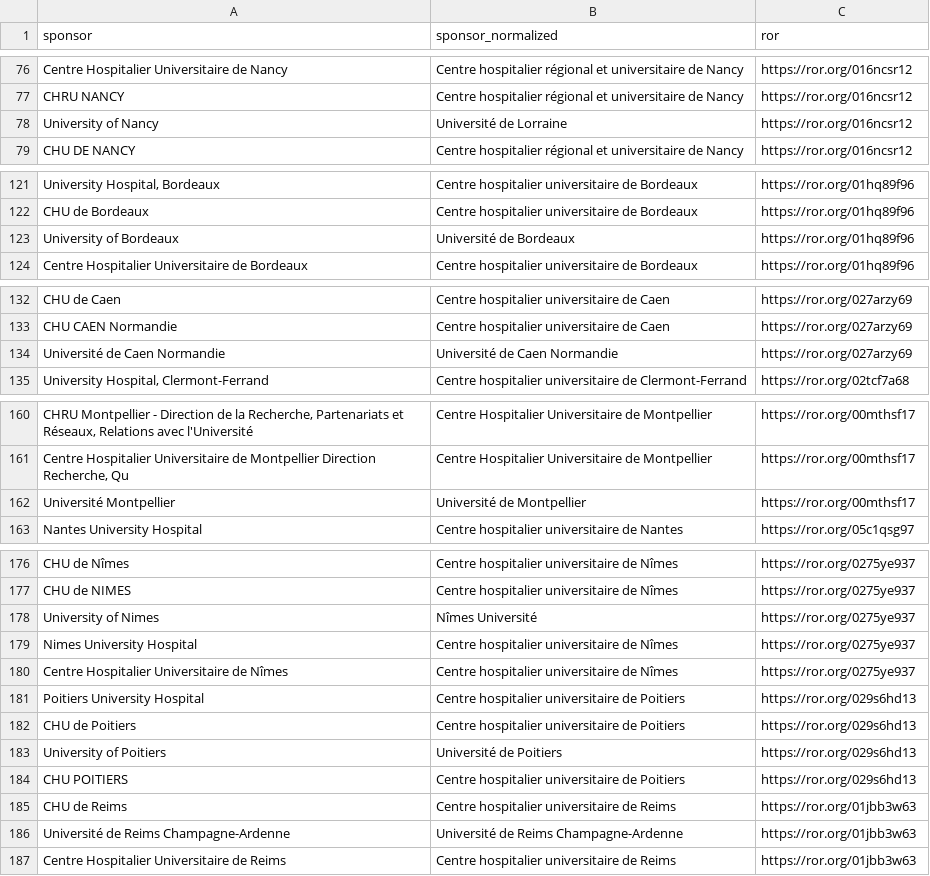
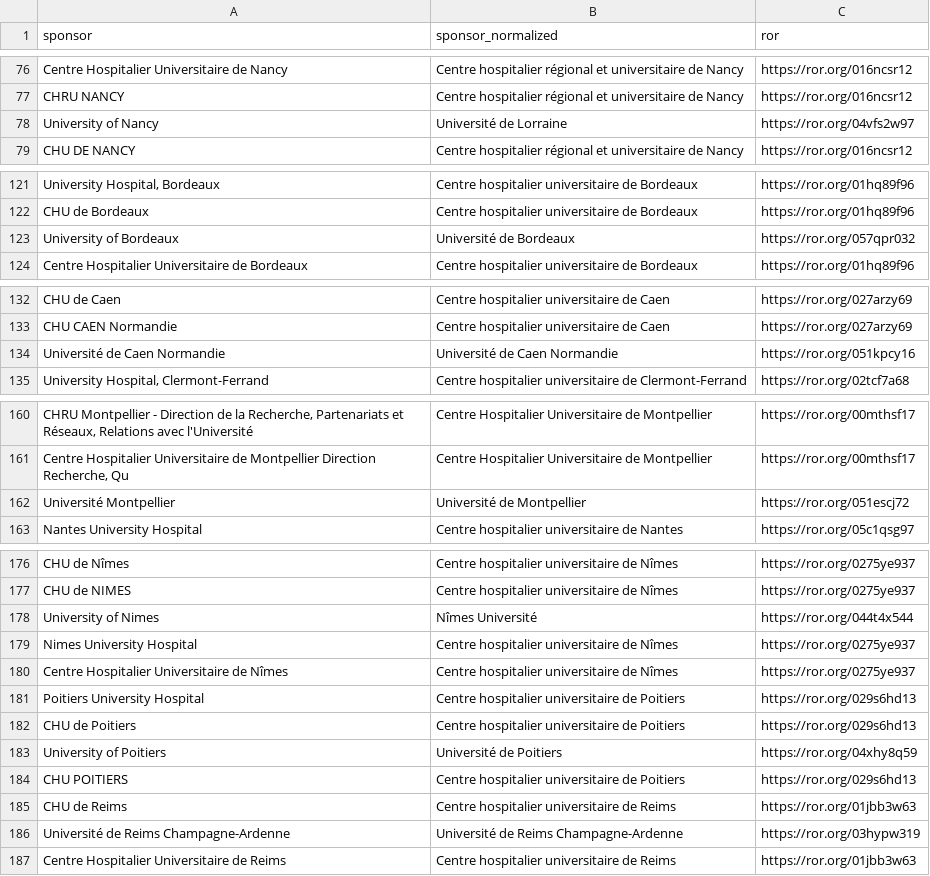
Before and after one commit to dataesr/bso-clinical-trials, a CSV file: bsoclinicaltrials/server/main/bso-lead-sponsors-mapping.csv, drawn as a sheet; only a part is shown, gaps mark what is left out; the diff covers the shown part only; the diff names each change by its address in the sheet, - before the commit and + after, or states it on an @@ line.

Commit message:
fix(publipostage): Correct sponsors mapping - CP - Correct ROR

```diff
--- a/bsoclinicaltrials/server/main/bso-lead-sponsors-mapping.csv
+++ b/bsoclinicaltrials/server/main/bso-lead-sponsors-mapping.csv
-C78 (ror): https://ror.org/016ncsr12
+C78 (ror): https://ror.org/04vfs2w97
-C123 (ror): https://ror.org/01hq89f96
+C123 (ror): https://ror.org/057qpr032
-C134 (ror): https://ror.org/027arzy69
+C134 (ror): https://ror.org/051kpcy16
-C162 (ror): https://ror.org/00mthsf17
+C162 (ror): https://ror.org/051escj72
-C178 (ror): https://ror.org/0275ye937
+C178 (ror): https://ror.org/044t4x544
-C183 (ror): https://ror.org/029s6hd13
+C183 (ror): https://ror.org/04xhy8q59
-C186 (ror): https://ror.org/01jbb3w63
+C186 (ror): https://ror.org/03hypw319
```
Also changed, not shown: 4 edited cells elsewhere in this file.
